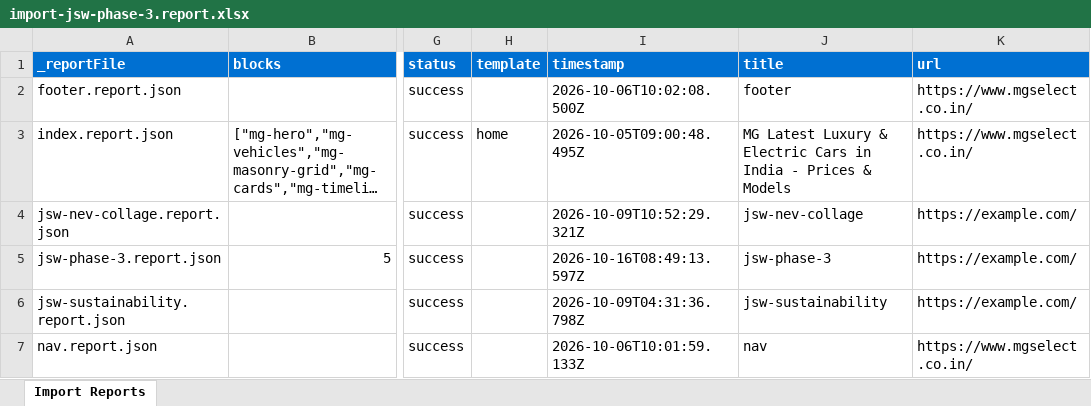
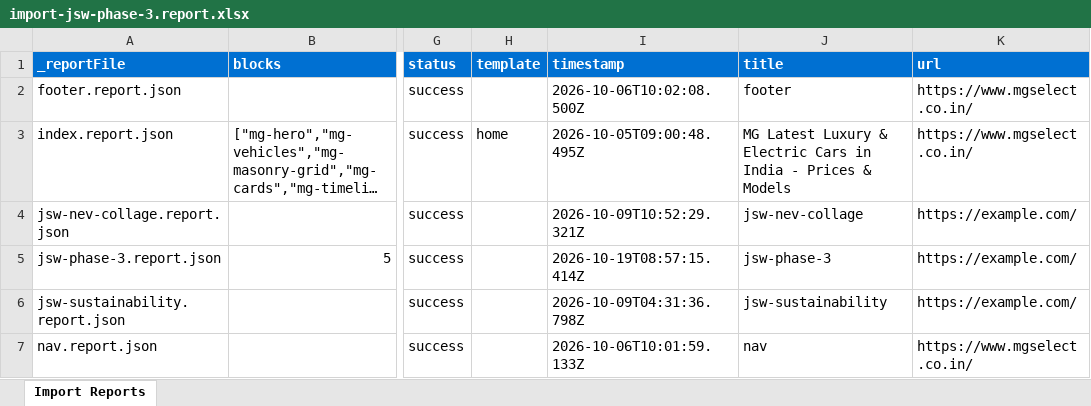
Before and after one commit to Faraz-Axeno/eds-idx, an Excel workbook: tools/importer/reports/import-jsw-phase-3.report.xlsx, sheet Import Reports, drawn as a sheet; only a part is shown, gaps mark what is left out; long unchanged cells end in …; values as stored, in another font and other column widths than the file's, no borders; the diff names each change by its address in the sheet, - before the commit and + after, or states it on an @@ line.

Commit message:
Add hotspot-showcase block, update importer
Automated migration updates generated by Experience Modernization Agent.

Changed files: 8

```diff
--- a/tools/importer/reports/import-jsw-phase-3.report.xlsx (sheet Import Reports)
+++ b/tools/importer/reports/import-jsw-phase-3.report.xlsx (sheet Import Reports)
-I5 (timestamp): 2026-10-16T08:49:13.597Z
+I5 (timestamp): 2026-10-19T08:57:15.414Z
```
Also changed, not shown: 7 other files.
